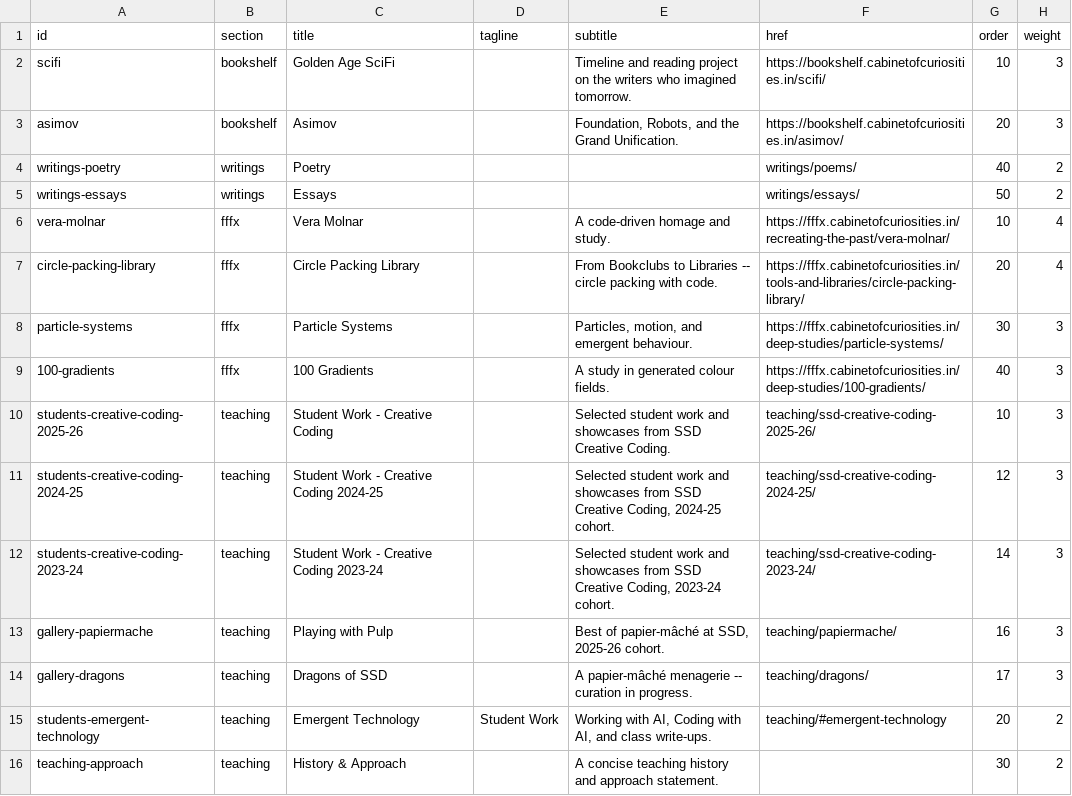
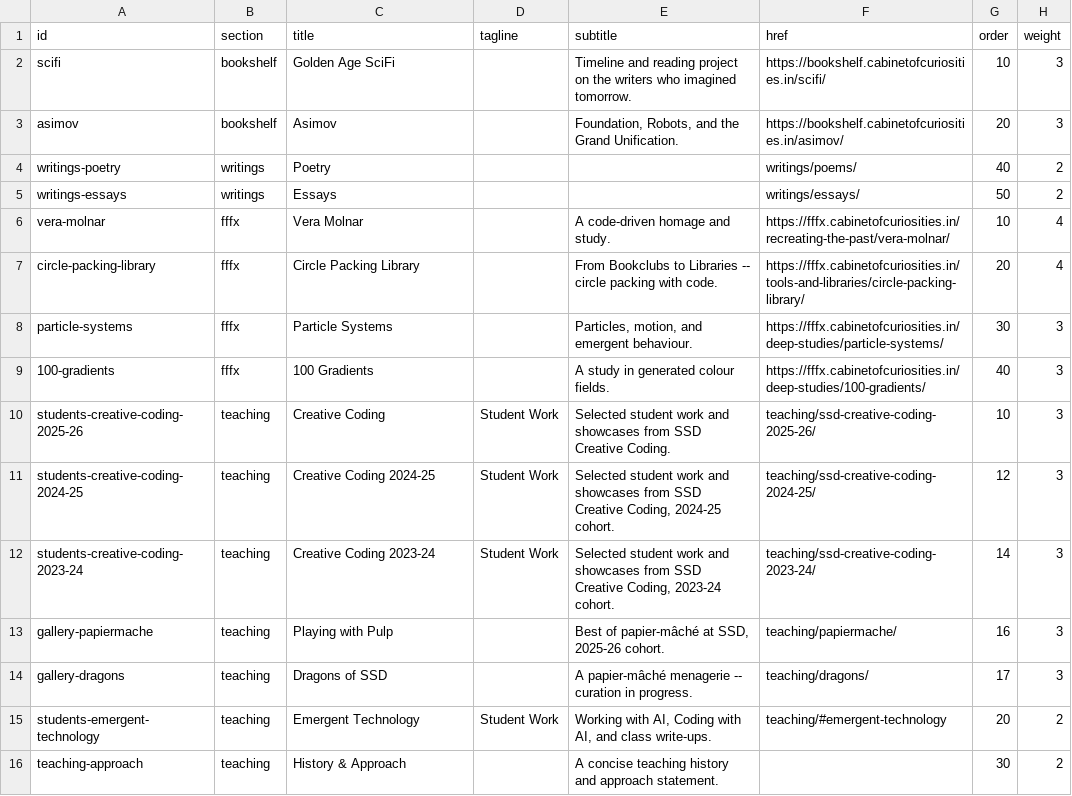
Before and after one commit to jesmehta/CabinetOfCuriosities, a TSV file: content/cabinet-entries.tsv, drawn as a sheet; only a part is shown; the diff names each change by its address in the sheet, - before the commit and + after, or states it on an @@ line.

Commit message:
Split three "Student Work - X" entry titles into title+tagline
#37's tagline field (title + smaller subtitle line) had only been
applied to one entry so far. Three more Teaching entries baked the
same "Student Work - X" pattern into a single-line title instead --
split them the same way (title = project name, tagline = "Student
Work"), for consistency and so long titles have the same relief valve.

Regenerated cabinet-generated-content.js and landing-v3/index.html.

```diff
--- a/content/cabinet-entries.tsv
+++ b/content/cabinet-entries.tsv
-C10 (title): Student Work - Creative Coding
+C10 (title): Creative Coding
-D10:D12 (tagline): (empty)
+D10:D12 (tagline): Student Work
-C11 (title): Student Work - Creative Coding 2024-25
+C11 (title): Creative Coding 2024-25
-C12 (title): Student Work - Creative Coding 2023-24
+C12 (title): Creative Coding 2023-24
```
Also changed, not shown: 4 other files.
